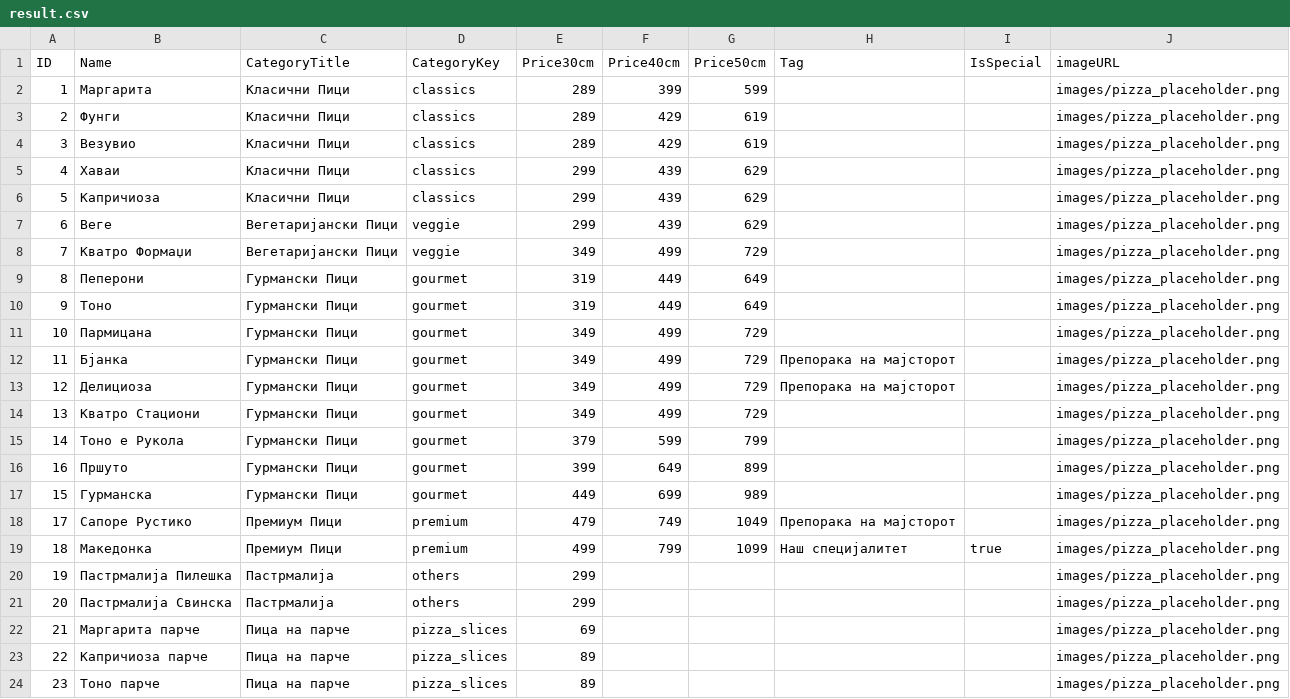
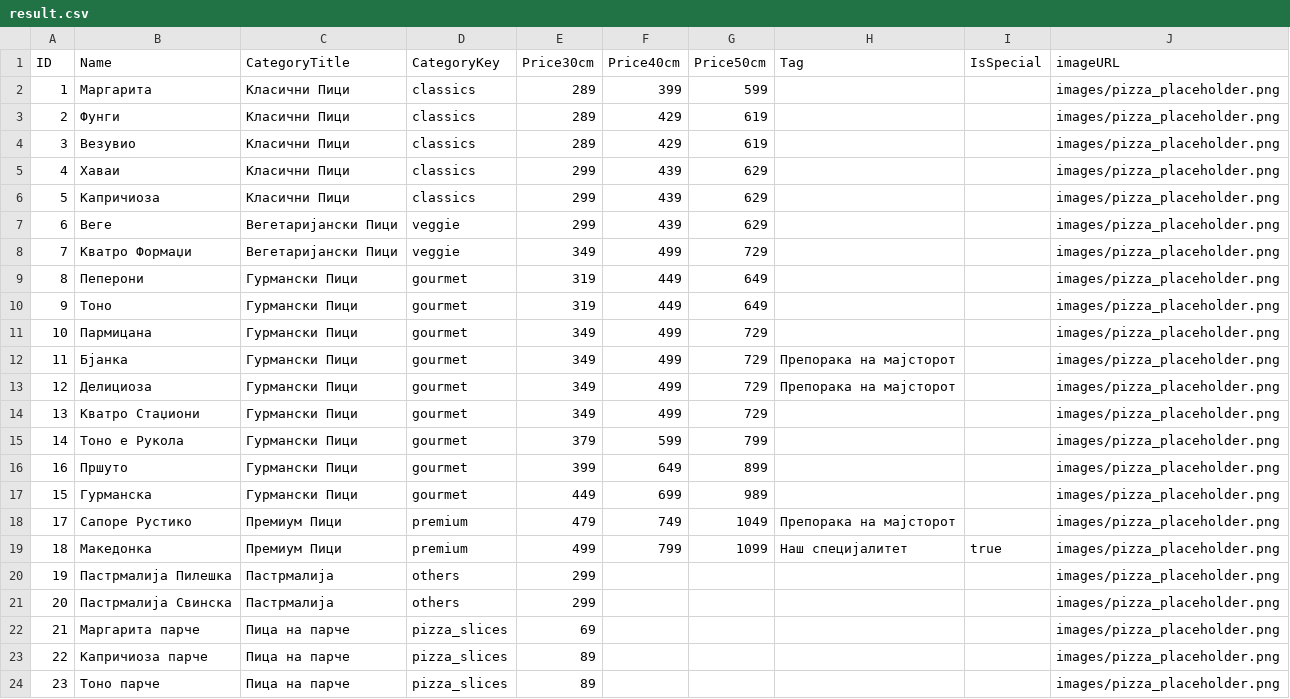
Before and after one commit to Polclard/Amici_Pizza_Shop, a CSV file: result.csv, drawn as a sheet.

Commit message:
Fix typos, additional stuff and prices

```diff
--- a/result.csv
+++ b/result.csv
@@ -13,3 +13,3 @@ ID,Name,CategoryTitle,CategoryKey,Price30cm,Price40cm,Price50cm,Tag,IsSpecial,im
 12,Делициоза,Гурмански Пици,gourmet,349,499,729,"Препорака на мајсторот",,"images/pizza_placeholder.png"
-13,Кватро Стациони,Гурмански Пици,gourmet,349,499,729,,,"images/pizza_placeholder.png"
+13,Кватро Стаџиони,Гурмански Пици,gourmet,349,499,729,,,"images/pizza_placeholder.png"
 14,Тоно е Рукола,Гурмански Пици,gourmet,379,599,799,,,"images/pizza_placeholder.png"
```
Also changed, not shown: 1 other file.
